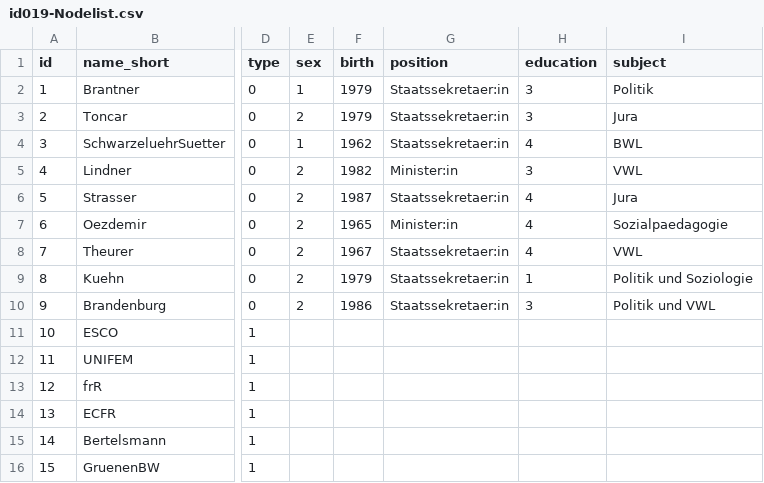
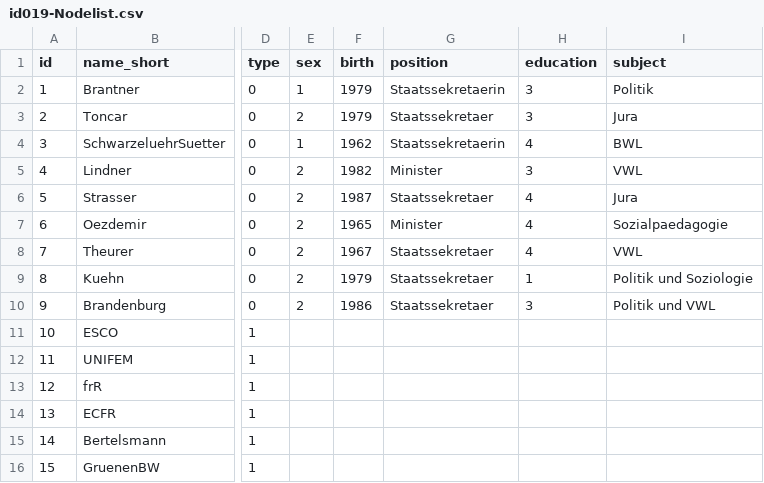
Before and after one commit to isabeladiasdamotta/SNA-Pruefung, a CSV file: id019-Nodelist.csv, drawn as a sheet; only a part is shown, gaps mark what is left out; the diff names each change by its address in the sheet, - before the commit and + after, or states it on an @@ line.

Commit message:
Update id019-Nodelist.csv

```diff
--- a/id019-Nodelist.csv
+++ b/id019-Nodelist.csv
-G2 (position): Staatssekretaer:in
+G2 (position): Staatssekretaerin
-G3 (position): Staatssekretaer:in
+G3 (position): Staatssekretaer
-G4 (position): Staatssekretaer:in
+G4 (position): Staatssekretaerin
-G5 (position): Minister:in
+G5 (position): Minister
-G6 (position): Staatssekretaer:in
+G6 (position): Staatssekretaer
-G7 (position): Minister:in
+G7 (position): Minister
-G8:G10 (position): Staatssekretaer:in
+G8:G10 (position): Staatssekretaer
```
